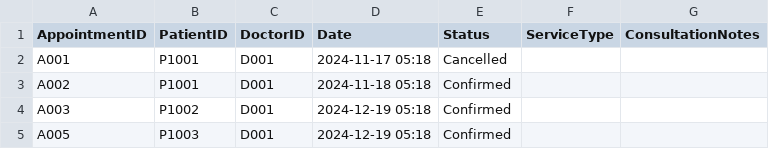
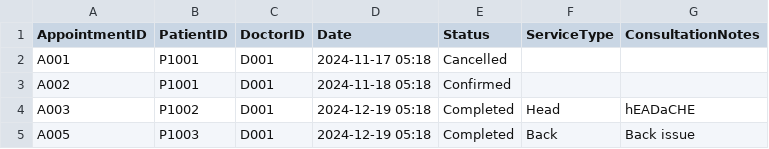
Before and after one commit to TinySnowy/SC2002HMS, a CSV file: data/Appointments.csv, drawn as a sheet.

```diff
--- a/data/Appointments.csv
+++ b/data/Appointments.csv
@@ -3,3 +3,3 @@ A001,P1001,D001,2024-11-17 05:18,Cancelled,,
 A002,P1001,D001,2024-11-18 05:18,Confirmed,,
-A003,P1002,D001,2024-12-19 05:18,Confirmed,,
-A005,P1003,D001,2024-12-19 05:18,Confirmed,,
+A003,P1002,D001,2024-12-19 05:18,Completed,Head,hEADaCHE
+A005,P1003,D001,2024-12-19 05:18,Completed,Back,Back issue
```
Also changed, not shown: data/Patient_List.csv, 11 other files.
